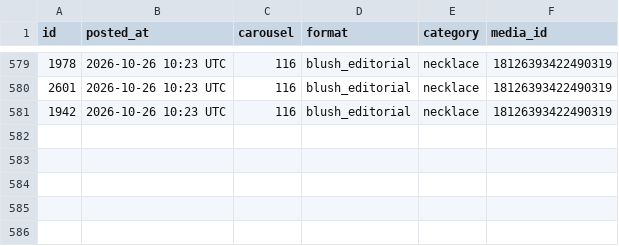
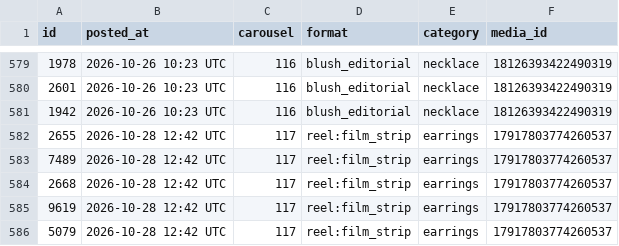
Before and after one commit to masterjewora-rgb/jewora-instagram, a CSV file: posted.csv, drawn as a sheet; only a part is shown, gaps mark what is left out; the diff names each change by its address in the sheet, - before the commit and + after, or states it on an @@ line.

```diff
--- a/posted.csv
+++ b/posted.csv
+row 582: 2655 | 2026-10-28 12:42 UTC | 117 | reel:film_strip | earrings | 17917803774260537
+row 583: 7489 | 2026-10-28 12:42 UTC | 117 | reel:film_strip | earrings | 17917803774260537
+row 584: 2668 | 2026-10-28 12:42 UTC | 117 | reel:film_strip | earrings | 17917803774260537
+row 585: 9619 | 2026-10-28 12:42 UTC | 117 | reel:film_strip | earrings | 17917803774260537
+row 586: 5079 | 2026-10-28 12:42 UTC | 117 | reel:film_strip | earrings | 17917803774260537
```
Also changed, not shown: 1 other file.
